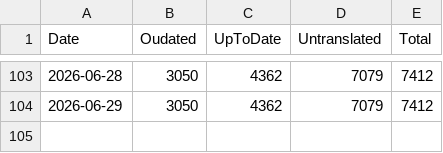
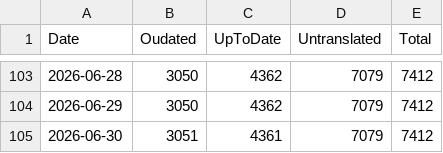
Before and after one commit to tristantheb/history-content-stats, a CSV file: statistics/stats-fr.csv, drawn as a sheet; only a part is shown, gaps mark what is left out; the diff names each change by its address in the sheet, - before the commit and + after, or states it on an @@ line.

Commit message:
sync(data): synchronize statistics data (#514)

```diff
--- a/statistics/stats-fr.csv
+++ b/statistics/stats-fr.csv
+row 105: 2026-06-30 | 3051 | 4361 | 7079 | 7412
```
Also changed, not shown: statistics/stats-es.csv, statistics/stats-ja.csv, 6 other files.
